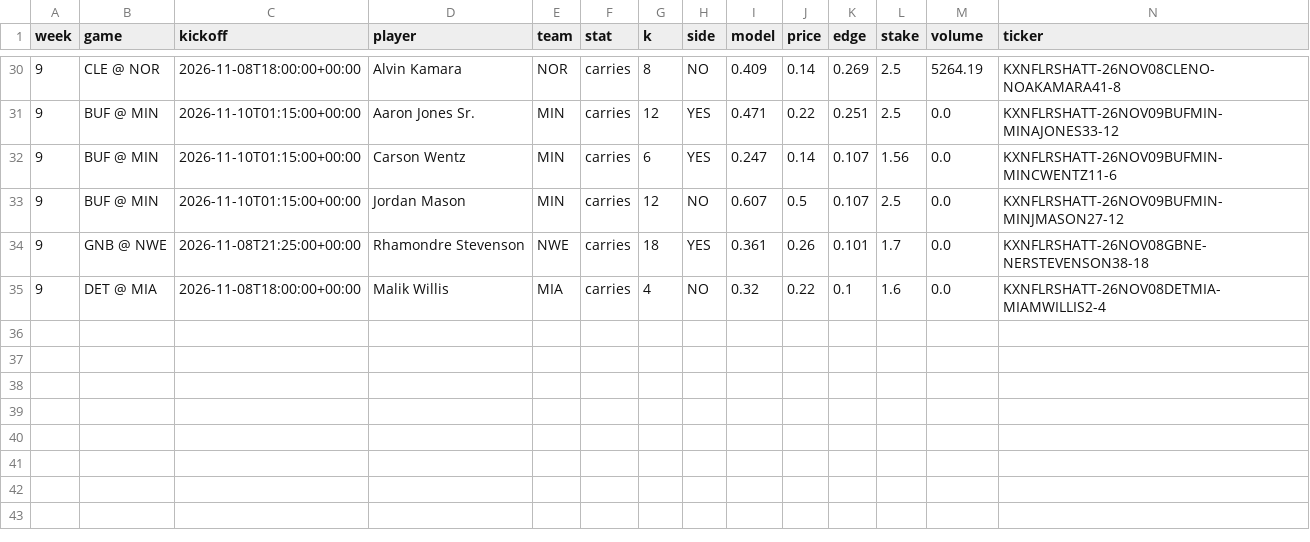
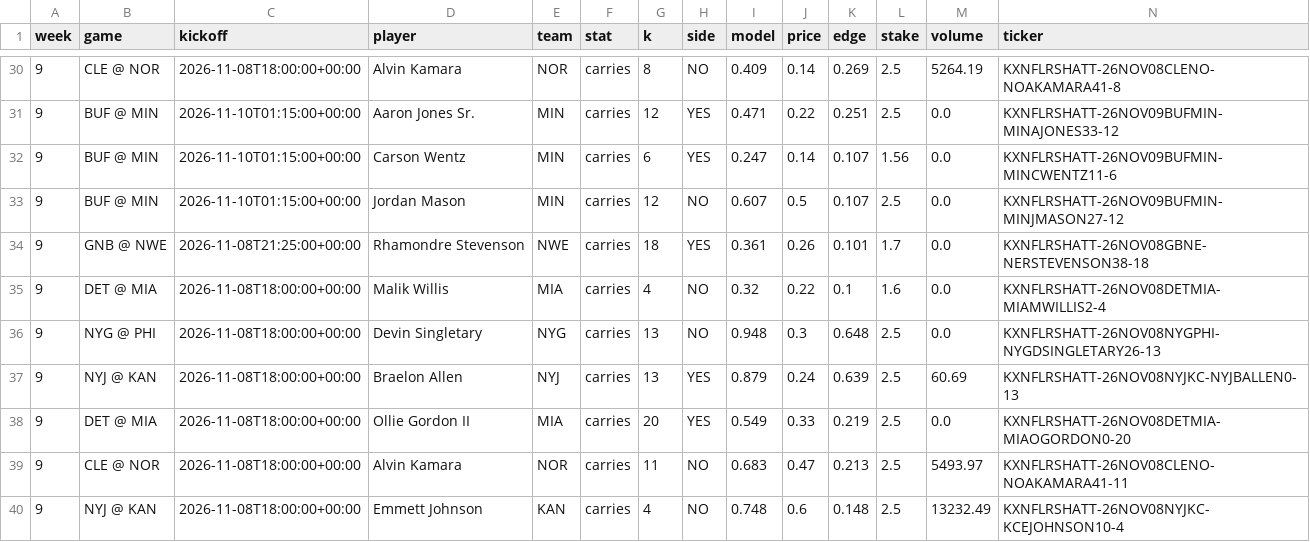
Before and after one commit to mikehollandwork-source/NFL-, a CSV file: output/2026/money/week_09.csv, drawn as a sheet; only a part is shown, gaps mark what is left out; rows hold the shown columns only; the diff names each change by its address in the sheet, - before the commit and + after, or states it on an @@ line.

```diff
--- a/output/2026/money/week_09.csv
+++ b/output/2026/money/week_09.csv
+row 36: 9 | NYG @ PHI | 2026-11-08T18:00:00+00:00 | Devin Singletary | NYG | carries | 13 | NO | 0.948 | 0.3 | 0.648 | 2.5 | 0.0 | KXNFLRSHATT-26NOV08NYGPHI-NYGDSINGLETARY26-13
+row 37: 9 | NYJ @ KAN | 2026-11-08T18:00:00+00:00 | Braelon Allen | NYJ | carries | 13 | YES | 0.879 | 0.24 | 0.639 | 2.5 | 60.69 | KXNFLRSHATT-26NOV08NYJKC-NYJBALLEN0-13
+row 38: 9 | DET @ MIA | 2026-11-08T18:00:00+00:00 | Ollie Gordon II | MIA | carries | 20 | YES | 0.549 | 0.33 | 0.219 | 2.5 | 0.0 | KXNFLRSHATT-26NOV08DETMIA-MIAOGORDON0-20
+row 39: 9 | CLE @ NOR | 2026-11-08T18:00:00+00:00 | Alvin Kamara | NOR | carries | 11 | NO | 0.683 | 0.47 | 0.213 | 2.5 | 5493.97 | KXNFLRSHATT-26NOV08CLENO-NOAKAMARA41-11
+row 40: 9 | NYJ @ KAN | 2026-11-08T18:00:00+00:00 | Emmett Johnson | KAN | carries | 4 | NO | 0.748 | 0.6 | 0.148 | 2.5 | 13232.49 | KXNFLRSHATT-26NOV08NYJKC-KCEJOHNSON10-4
```
Also changed, not shown: output/2026/money/week_09_current.csv, 6 other files.
